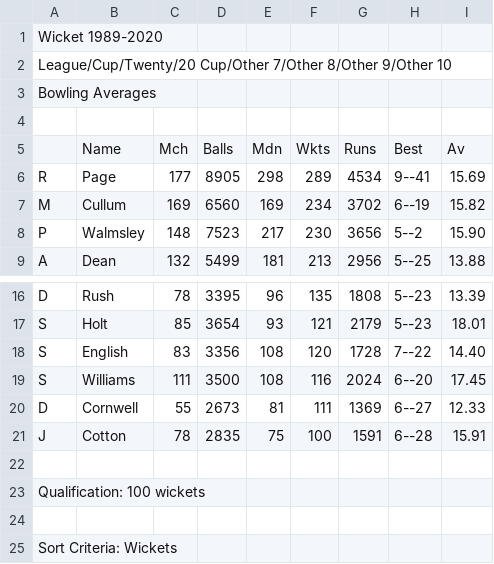
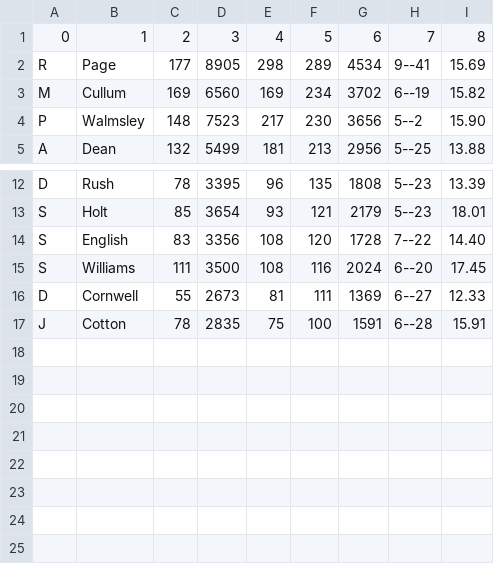
Before and after one commit to barhillcricket/bhcc, a CSV file: stats/AllTimeWicket.csv, drawn as a sheet; only a part is shown, gaps mark what is left out.

Commit message:
Update all time

```diff
--- a/stats/AllTimeWicket.csv
+++ b/stats/AllTimeWicket.csv
@@ -1,6 +1,2 @@
-"Wicket 1989-2020"
-"League/Cup/Twenty/20 Cup/Other 7/Other 8/Other 9/Other 10"
-"Bowling Averages"
-""
-"","Name","Mch","Balls","Mdn","Wkts","Runs","Best","Av",
+0,1,2,3,4,5,6,7,8,
 "R","Page","177","8905","298","289","4534","9--41","15.69",
@@ -21,5 +17 @@
 "J","Cotton","78","2835","75","100","1591","6--28","15.91",
-"","","","","","","","","",
-"Qualification:  100 wickets",,
-"","","","","","","","","",
-"Sort Criteria:  Wickets",,
```
Also changed, not shown: stats/AllTimeBatting.csv, stats/AllTimeBowling.csv, 2 other files.
